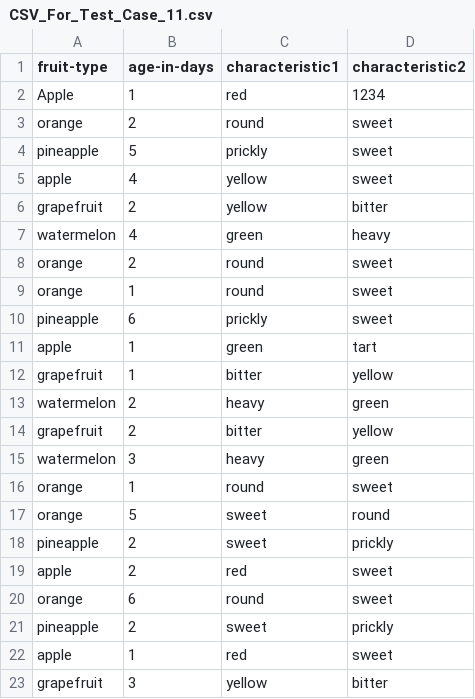
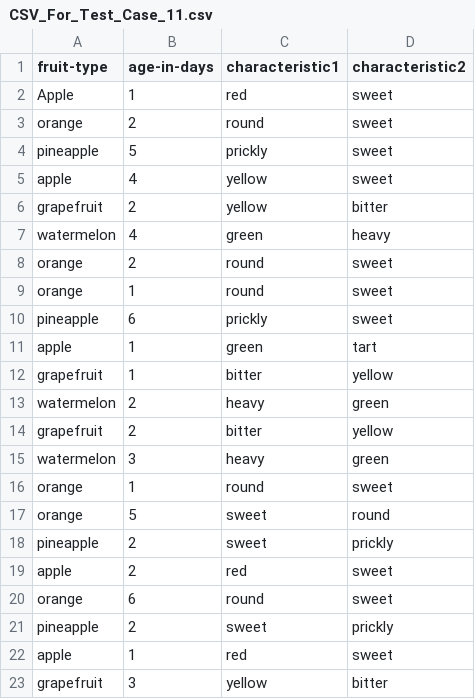
Before and after one commit to Dasithz/Fruit-Basket-App, a CSV file: Test Coverage/CSV_For_Test_Case_11.csv, drawn as a sheet.

```diff
--- a/Test Coverage/CSV_For_Test_Case_11.csv
+++ b/Test Coverage/CSV_For_Test_Case_11.csv
@@ -1,3 +1,3 @@
 fruit-type,age-in-days,characteristic1,characteristic2
-Apple,1,red,1234
+Apple,1,red,sweet
 orange,2,round,sweet
```
Also changed, not shown: Test Coverage/CSV_For_Test_Case_10.csv, Test Coverage/CSV_For_Test_Case_13.csv, 7 other files.
